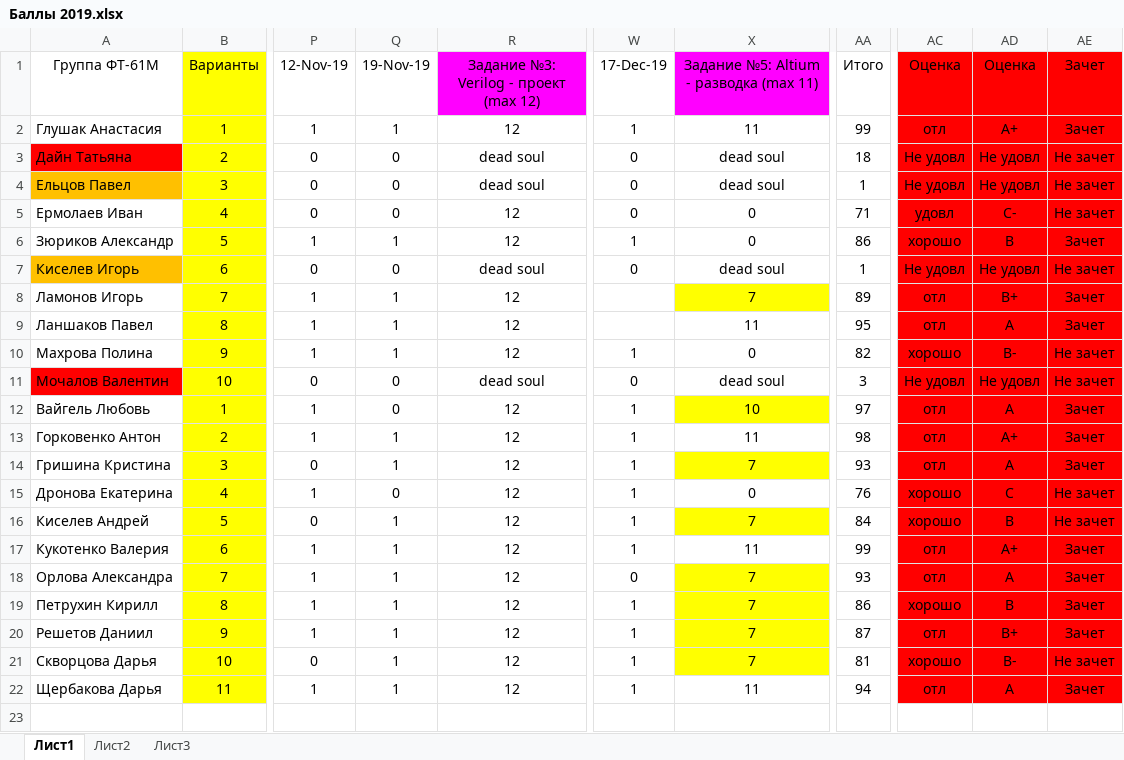
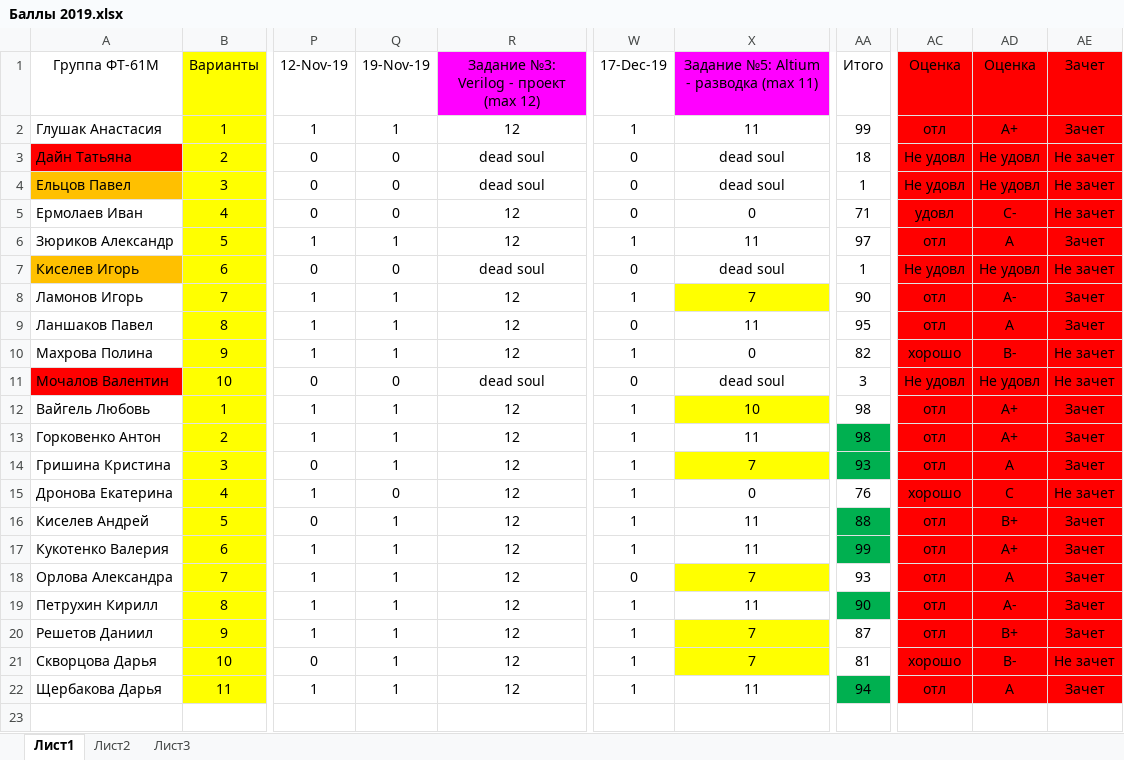
Before and after one commit to EpsLeonid/Student2019, an Excel workbook: Баллы 2019.xlsx, sheet Лист1, drawn as a sheet; only a part is shown, gaps mark what is left out; values as stored, in another font and other column widths than the file's, no borders; conditional formats not drawn; the diff names each change by its address in the sheet, - before the commit and + after, or states it on an @@ line.

```diff
--- a/Баллы 2019.xlsx (sheet Лист1)
+++ b/Баллы 2019.xlsx (sheet Лист1)
-X6: 0
+X6: 11
-AA6 (Итого): 86
+AA6 (Итого): 97
-AC6 (Оценка): хорошо
+AC6 (Оценка): отл
-AD6 (Оценка): B
+AD6 (Оценка): А
-W8 (17-Dec-19): (empty)
+W8 (17-Dec-19): 1
-AA8 (Итого): 89
+AA8 (Итого): 90
-AD8 (Оценка): B+
+AD8 (Оценка): А-
-W9 (17-Dec-19): (empty)
+W9 (17-Dec-19): 0
-Q12 (19-Nov-19): 0
+Q12 (19-Nov-19): 1
-AA12 (Итого): 97
+AA12 (Итого): 98
-AD12 (Оценка): А
+AD12 (Оценка): А+
-AA13:AA14 fill: none
+AA13:AA14 fill: #00B050
-X16: 7
+X16: 11
-X16 fill: #FFFF00
+X16 fill: none
-AA16 (Итого): 84
+AA16 (Итого): 88
-AA16:AA17 fill: none
+AA16:AA17 fill: #00B050
-AC16 (Оценка): хорошо
+AC16 (Оценка): отл
-AD16 (Оценка): B
+AD16 (Оценка): B+
-AE16 (Зачет): Не зачет
+AE16 (Зачет): Зачет
-X19: 7
+X19: 11
-X19 fill: #FFFF00
+X19 fill: none
-AA19 (Итого): 86
+AA19 (Итого): 90
-AA19 fill: none
+AA19 fill: #00B050
-AC19 (Оценка): хорошо
+AC19 (Оценка): отл
-AD19 (Оценка): B
+AD19 (Оценка): А-
-AA22 fill: none
+AA22 fill: #00B050
```
